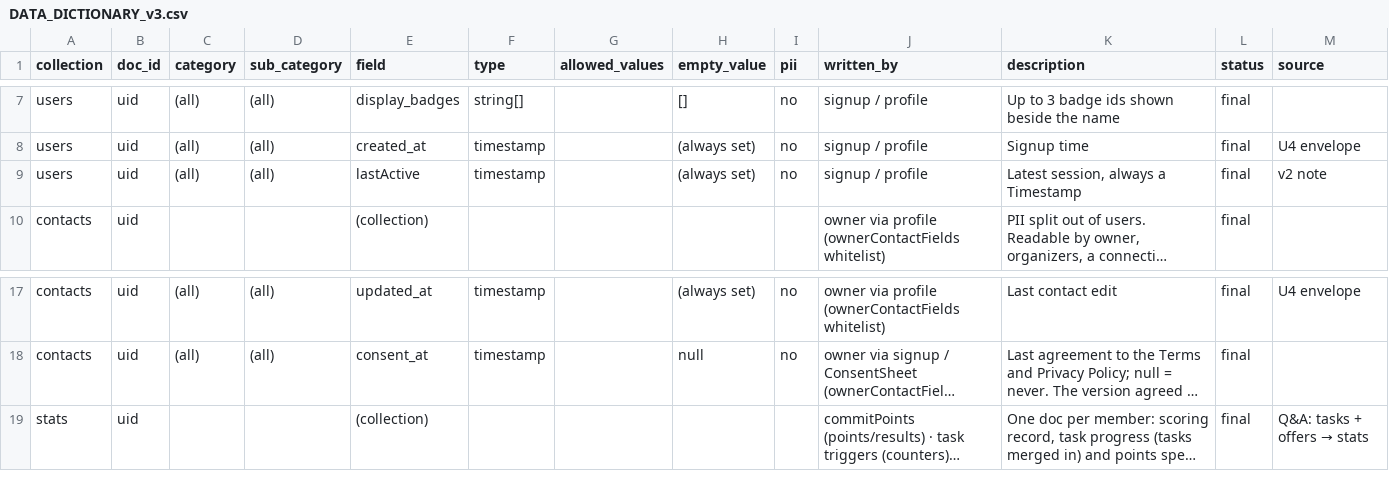
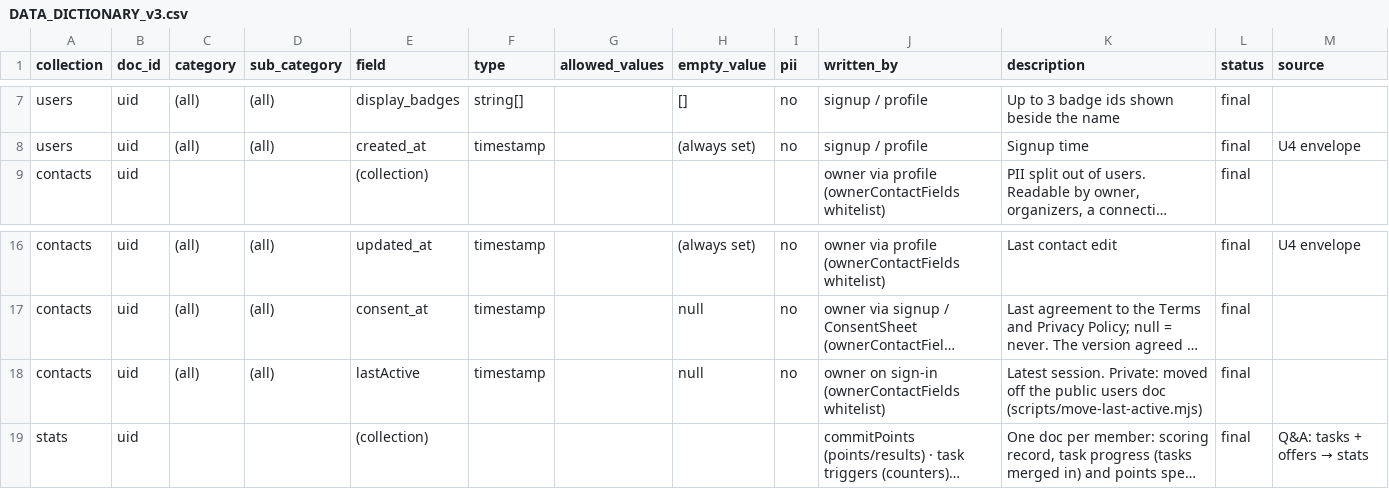
Before and after one commit to Rl16193/toronto-tennis-league, a CSV file: DATA_DICTIONARY_v3.csv, drawn as a sheet; only a part is shown, gaps mark what is left out; long unchanged cells end in …; removed rows and columns are numbered as before the commit, all else as after; the diff names each change by its address in the sheet, - before the commit and + after, or states it on an @@ line.

```diff
--- a/DATA_DICTIONARY_v3.csv
+++ b/DATA_DICTIONARY_v3.csv
-row 9: users | uid | (all) | (all) | lastActive | timestamp |  | (always set) | no | signup / profile | Latest session, always a Timestamp | final | v2 note
+row 18: contacts | uid | (all) | (all) | lastActive | timestamp |  | null | no | owner on sign-in (ownerContactFields whitelist) | Latest session. Private: moved off the public users doc (scripts/move-last-active.mjs) | final
```
Also changed, not shown: 23 other files.
